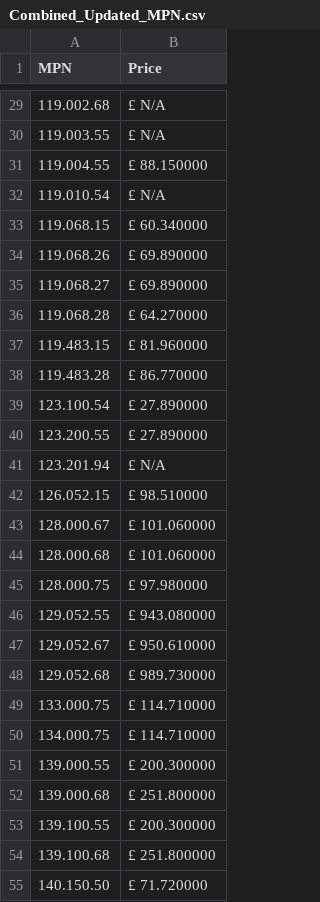
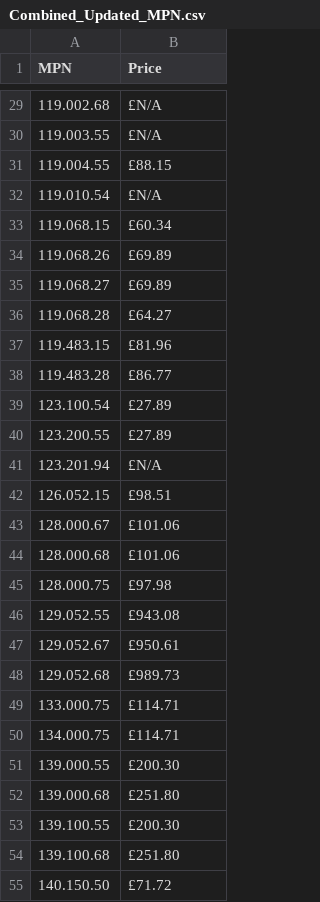
Before and after one commit to fawadss1/Rs-O_Prices_Extractor, a CSV file: Csv_Data/Combined_Updated_MPN.csv, drawn as a sheet; only a part is shown, gaps mark what is left out; the diff covers the shown part only.

```diff
--- a/Csv_Data/Combined_Updated_MPN.csv
+++ b/Csv_Data/Combined_Updated_MPN.csv
@@ -29,27 +29,27 @@ MPN,Price
-119.002.68,£ N/A
-119.003.55,£ N/A
-119.004.55,£ 88.150000
-119.010.54,£ N/A
-119.068.15,£ 60.340000
-119.068.26,£ 69.890000
-119.068.27,£ 69.890000
-119.068.28,£ 64.270000
-119.483.15,£ 81.960000
-119.483.28,£ 86.770000
-123.100.54,£ 27.890000
-123.200.55,£ 27.890000
-123.201.94,£ N/A
-126.052.15,£ 98.510000
-128.000.67,£ 101.060000
-128.000.68,£ 101.060000
-128.000.75,£ 97.980000
-129.052.55,£ 943.080000
-129.052.67,£ 950.610000
-129.052.68,£ 989.730000
-133.000.75,£ 114.710000
-134.000.75,£ 114.710000
-139.000.55,£ 200.300000
-139.000.68,£ 251.800000
-139.100.55,£ 200.300000
-139.100.68,£ 251.800000
-140.150.50,£ 71.720000
+119.002.68,£N/A
+119.003.55,£N/A
+119.004.55,£88.15
+119.010.54,£N/A
+119.068.15,£60.34
+119.068.26,£69.89
+119.068.27,£69.89
+119.068.28,£64.27
+119.483.15,£81.96
+119.483.28,£86.77
+123.100.54,£27.89
+123.200.55,£27.89
+123.201.94,£N/A
+126.052.15,£98.51
+128.000.67,£101.06
+128.000.68,£101.06
+128.000.75,£97.98
+129.052.55,£943.08
+129.052.67,£950.61
+129.052.68,£989.73
+133.000.75,£114.71
+134.000.75,£114.71
+139.000.55,£200.30
+139.000.68,£251.80
+139.100.55,£200.30
+139.100.68,£251.80
+140.150.50,£71.72
```
Also changed, not shown: 73 edited cells elsewhere in this file, 1 other file.
